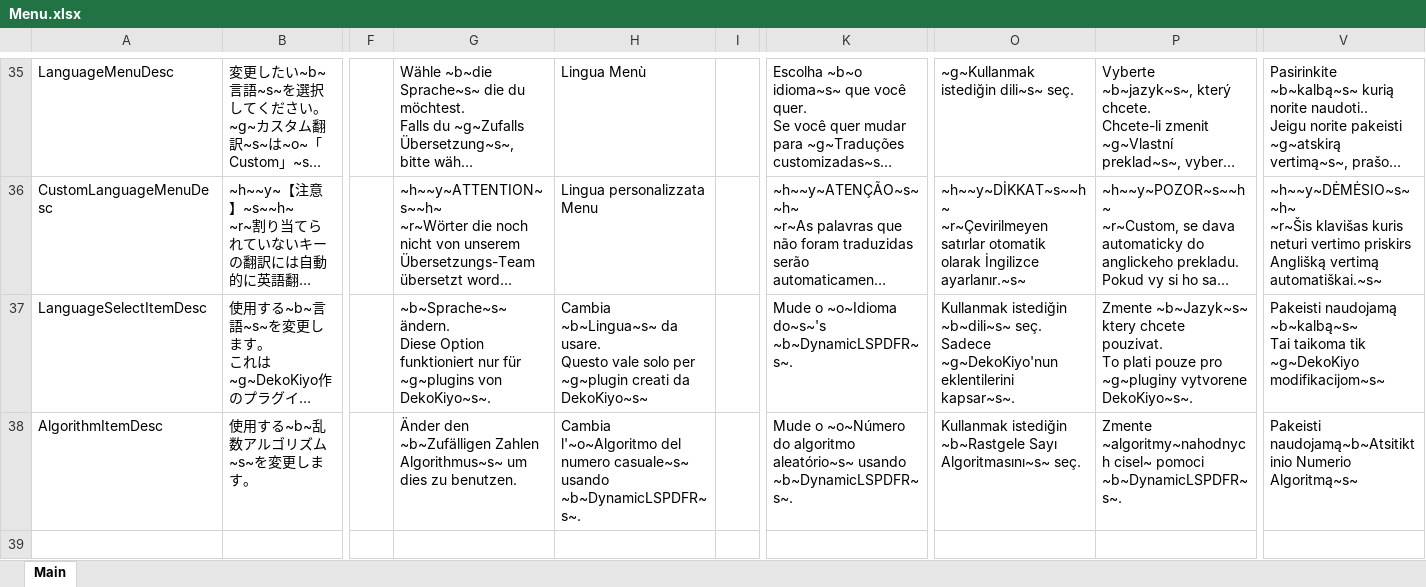
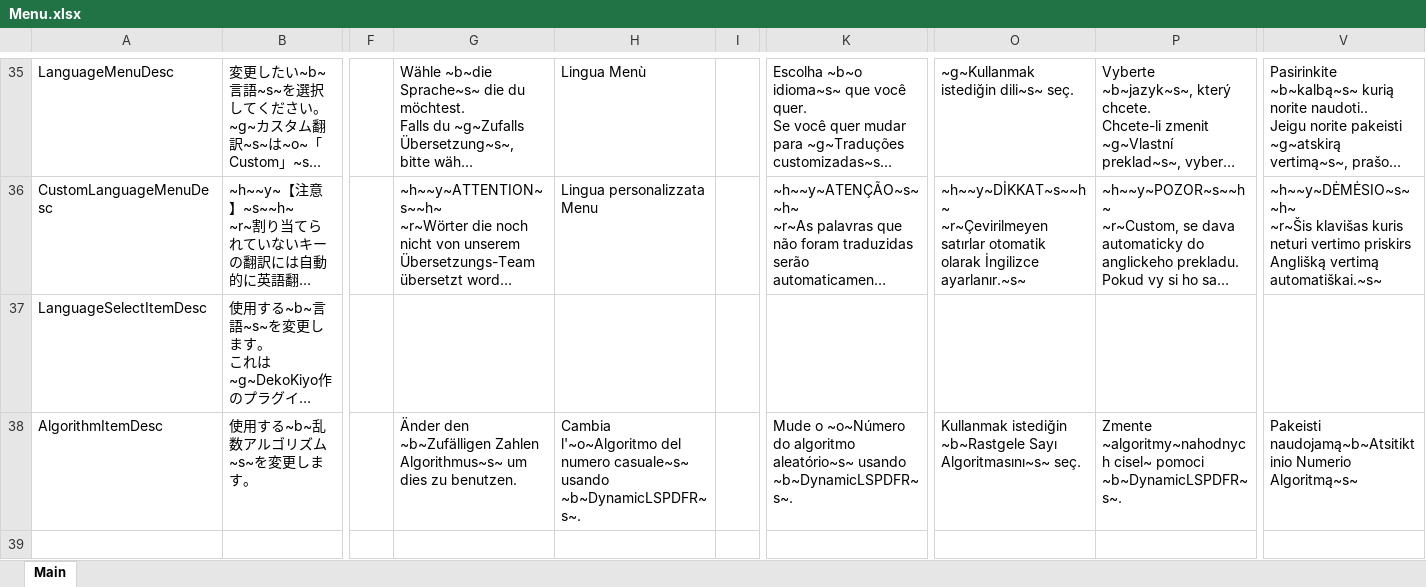
Before and after one commit to DekoKiyo/DekoKiyoPlugins, an Excel workbook: ja/Menu.xlsx, sheet Main, drawn as a sheet; only a part is shown, gaps mark what is left out; long unchanged cells end in …; values as stored, in another font and other column widths than the file's, no borders; ↵ is a line break in a cell; the diff names each change by its address in the sheet, - before the commit and + after, or states it on an @@ line.

Commit message:
Update: Menu.xlsx File from Crowdin

```diff
--- a/ja/Menu.xlsx (sheet Main)
+++ b/ja/Menu.xlsx (sheet Main)
-G37: ~b~Sprache~s~ ändern. ↵ Diese Option funktioniert nur für ~g~plugins von DekoKiyo~s~.
+G37: (empty)
-H37: Cambia ~b~Lingua~s~ da usare. ↵ Questo vale solo per ~g~plugin creati da DekoKiyo~s~
+H37: (empty)
-K37: Mude o ~o~Idioma do~s~'s ~b~DynamicLSPDFR~s~.
+K37: (empty)
-O37: Kullanmak istediğin ~b~dili~s~ seç. ↵ Sadece ~g~DekoKiyo'nun eklentilerini kapsar~s~.
+O37: (empty)
-P37: Zmente ~b~Jazyk~s~ ktery chcete pouzivat. ↵ To plati pouze pro ~g~pluginy vytvorene DekoKiyo~s~.
+P37: (empty)
-V37: Pakeisti naudojamą ~b~kalbą~s~ ↵ Tai taikoma tik ~g~DekoKiyo modifikacijom~s~
+V37: (empty)
```
